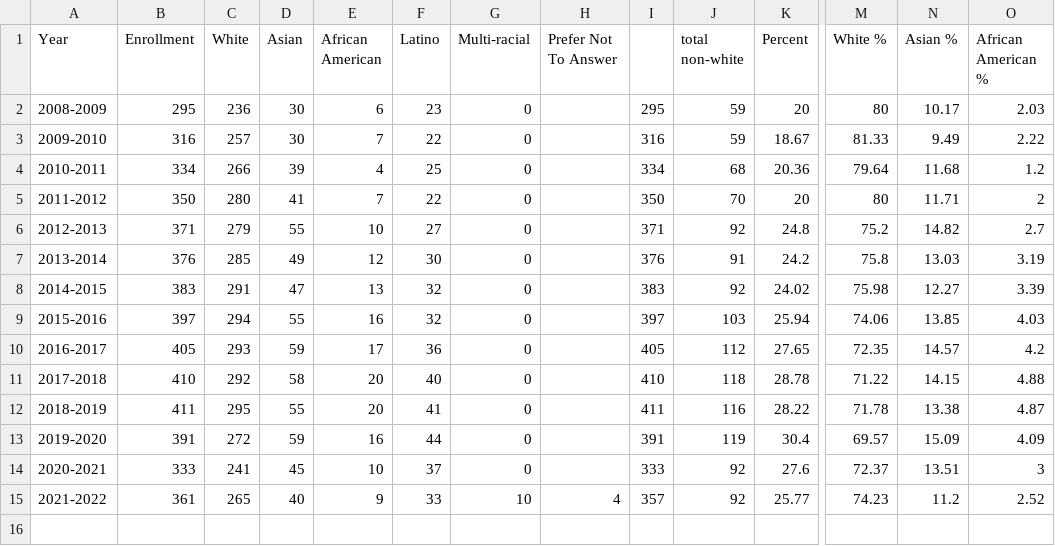
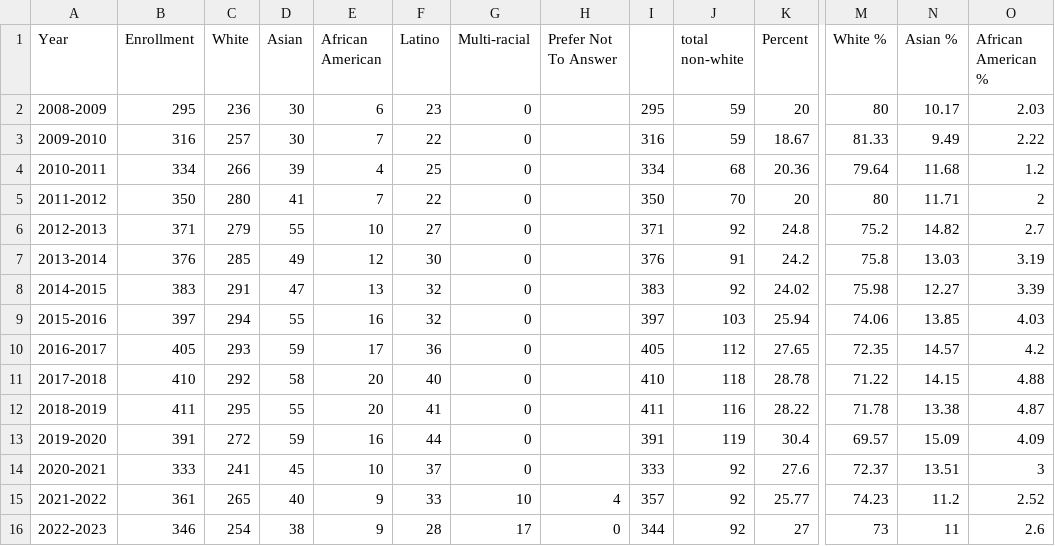
Before and after one commit to ygonzalez/streamlit-rpms, a CSV file: data/Historical Demographic Data.csv, drawn as a sheet; only a part is shown, gaps mark what is left out; rows hold the shown columns only; the diff names each change by its address in the sheet, - before the commit and + after, or states it on an @@ line.

```diff
--- a/data/Historical Demographic Data.csv
+++ b/data/Historical Demographic Data.csv
+row 16: 2022-2023 | 346 | 254 | 38 | 9 | 28 | 17 | 0 | 344 | 92 | 27 | 73 | 11 | 2.6
```
Also changed, not shown: 10 other files.
